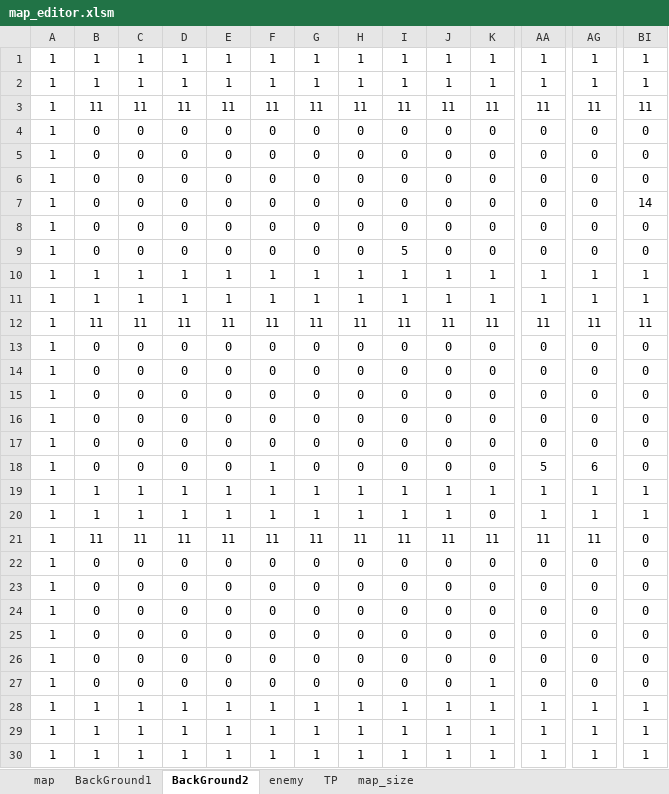
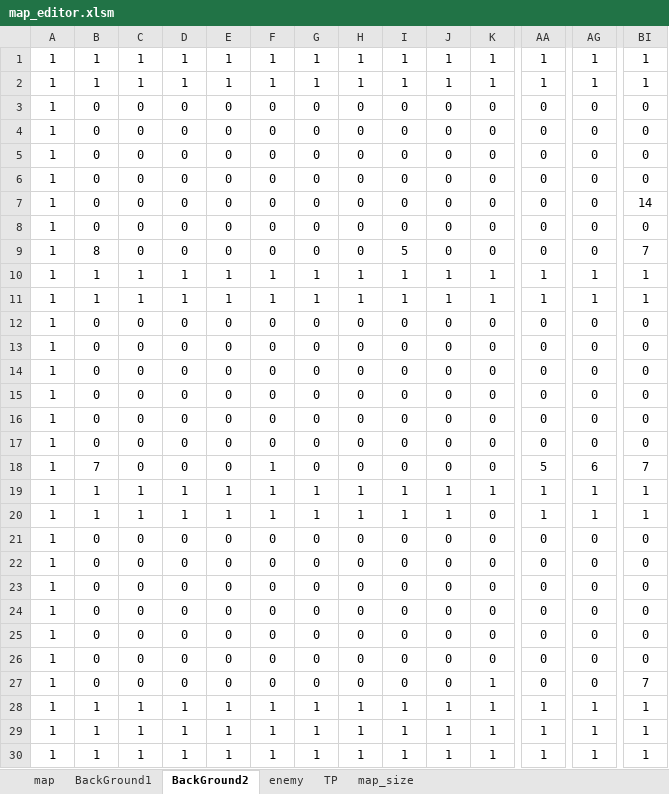
Before and after one commit to yamyi3/UnderEscape, an Excel workbook: UnderEscape/game/data/map_editor.xlsm, sheet BackGround2, drawn as a sheet; only a part is shown, gaps mark what is left out; values as stored, in another font and other column widths than the file's, no borders; charts and pictures and conditional formats not drawn; removed rows and columns are numbered as before the commit, all else as after; rows hold the shown columns only; the diff covers the shown part only; the diff names each change by its address in the sheet, - before the commit and + after, or states it on an @@ line.

```diff
--- a/UnderEscape/game/data/map_editor.xlsm (sheet BackGround2)
+++ b/UnderEscape/game/data/map_editor.xlsm (sheet BackGround2)
-row 3: 1 | 11 | 11 | 11 | 11 | 11 | 11 | 11 | 11 | 11 | 11 | 11 | 11 | 11
+row 3: 1 | 0 | 0 | 0 | 0 | 0 | 0 | 0 | 0 | 0 | 0 | 0 | 0 | 0
-B9: 0
+B9: 8
-BI9: 0
+BI9: 7
-row 12: 1 | 11 | 11 | 11 | 11 | 11 | 11 | 11 | 11 | 11 | 11 | 11 | 11 | 11
-F17: 1
+F17: 0
-AA17: 5
+AA17: 0
-AG17: 6
+AG17: 0
+row 18: 1 | 7 | 0 | 0 | 0 | 1 | 0 | 0 | 0 | 0 | 0 | 5 | 6 | 7
-B21: 11
+B21: 0
-C21: 11
+C21: 0
-D21: 11
+D21: 0
-E21: 11
+E21: 0
-F21: 11
+F21: 0
-G21: 11
+G21: 0
-H21: 11
+H21: 0
-I21: 11
+I21: 0
-J21: 11
+J21: 0
-K21: 11
+K21: 0
-AA21: 11
+AA21: 0
-AG21: 11
+AG21: 0
-BI27: 0
+BI27: 7
```
Also changed, not shown: 26 edited cells elsewhere in this sheet, sheet BackGround1, formulas that keep their value, charts or pictures, 9 other files.
